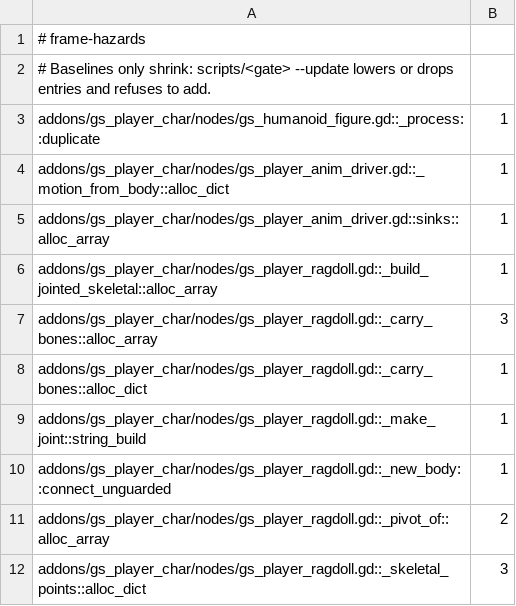
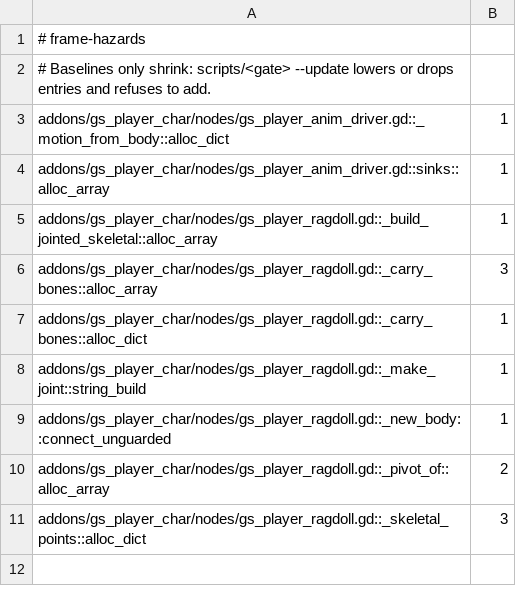
Before and after one commit to gamespice-platform/player-char, a TSV file: ci/efficiency/frame-hazards.tsv, drawn as a sheet; the diff names each change by its address in the sheet, - before the commit and + after, or states it on an @@ line.

```diff
--- a/ci/efficiency/frame-hazards.tsv
+++ b/ci/efficiency/frame-hazards.tsv
-row 3: addons/gs_player_char/nodes/gs_humanoid_figure.gd::_process::duplicate | 1
```
Also changed, not shown: ci/efficiency/gd-perf.tsv, 3 other files.
